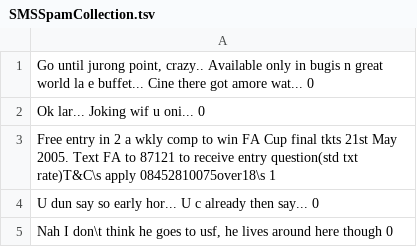
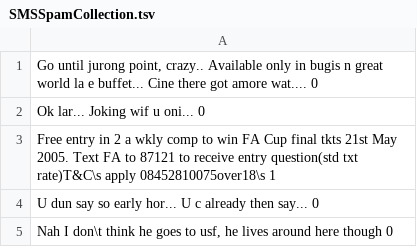
Before and after one commit to Saiprakashreddy14/MachineLearning, a TSV file: NaturalLanguageProcessing/SMSSpamCollection.tsv, drawn as a sheet; only a part is shown.

Commit message:
Uploaded dataset

```diff
--- a/NaturalLanguageProcessing/SMSSpamCollection.tsv
+++ b/NaturalLanguageProcessing/SMSSpamCollection.tsv
@@ -1,2 +1,2 @@
-Go until jurong point, crazy.. Available only in bugis n great world la e buffet... Cine there got amore wat...    0
+Go until jurong point, crazy.. Available only in bugis n great world la e buffet... Cine there got amore wat....    0
 Ok lar... Joking wif u oni...    0
```
